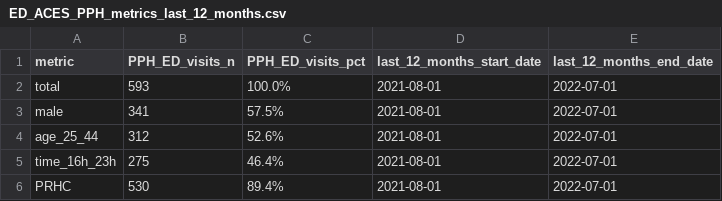
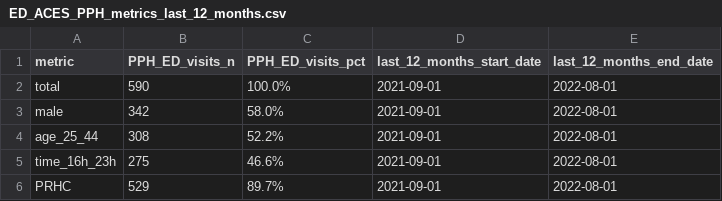
Before and after one commit to peterboroughpublichealth/public-data-opioid-EWSS, a CSV file: ED-visits-ACES/PPH/ED_ACES_PPH_metrics_last_12_months.csv, drawn as a sheet.

```diff
--- a/ED-visits-ACES/PPH/ED_ACES_PPH_metrics_last_12_months.csv
+++ b/ED-visits-ACES/PPH/ED_ACES_PPH_metrics_last_12_months.csv
@@ -1,6 +1,6 @@
 "metric","PPH_ED_visits_n","PPH_ED_visits_pct","last_12_months_start_date","last_12_months_end_date"
-"total",593,"100.0%",2021-08-01,2022-07-01
-"male",341,"57.5%",2021-08-01,2022-07-01
-"age_25_44",312,"52.6%",2021-08-01,2022-07-01
-"time_16h_23h",275,"46.4%",2021-08-01,2022-07-01
-"PRHC",530,"89.4%",2021-08-01,2022-07-01
+"total",590,"100.0%",2021-09-01,2022-08-01
+"male",342,"58.0%",2021-09-01,2022-08-01
+"age_25_44",308,"52.2%",2021-09-01,2022-08-01
+"time_16h_23h",275,"46.6%",2021-09-01,2022-08-01
+"PRHC",529,"89.7%",2021-09-01,2022-08-01
```
Also changed, not shown: ED-visits-ACES/PPH/ED_ACES_PPH_by_month.csv, ED-visits-ACES/PPH/ED_ACES_PPH_comparisons_month_to_month.csv, 1 other file.
